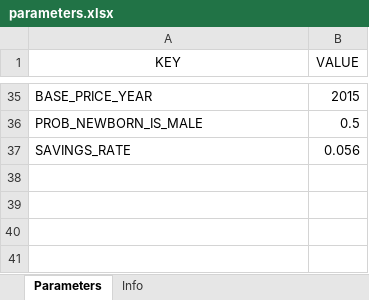
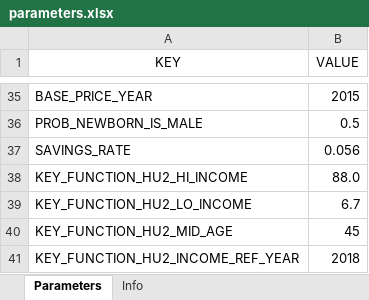
Before and after one commit to centreformicrosimulation/SimPathsEU, an Excel workbook: input/HU/parameters.xlsx, sheet Parameters, drawn as a sheet; only a part is shown, gaps mark what is left out; values as stored, in another font and other column widths than the file's, no borders; the diff names each change by its address in the sheet, - before the commit and + after, or states it on an @@ line.

Commit message:
Added additional country-specific parameters
Parameters are added to parameters.xlsx, they are applied in KeyFunctionHU2.java
also, fixed a typo in "MultiKey[HU]"

```diff
--- a/input/HU/parameters.xlsx (sheet Parameters)
+++ b/input/HU/parameters.xlsx (sheet Parameters)
+row 38: KEY_FUNCTION_HU2_HI_INCOME | 88.0
+row 39: KEY_FUNCTION_HU2_LO_INCOME | 6.7
+row 40: KEY_FUNCTION_HU2_MID_AGE | 45
+row 41: KEY_FUNCTION_HU2_INCOME_REF_YEAR | 2018
```
Also changed, not shown: sheet Info, input/EL/parameters.xlsx, input/IT/parameters.xlsx, 4 other files.
